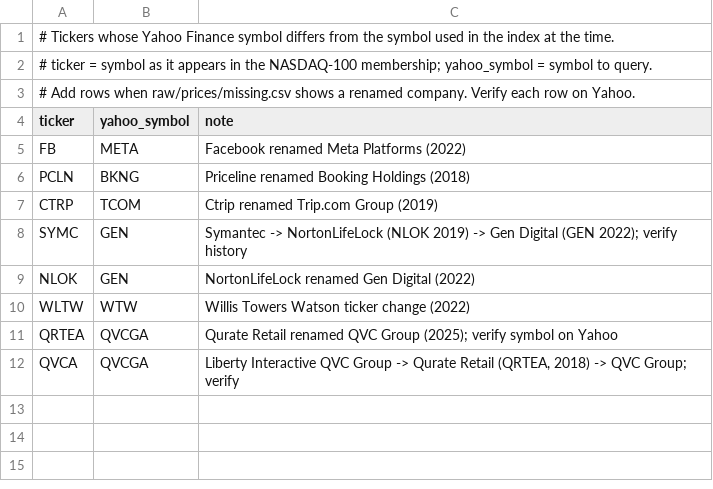
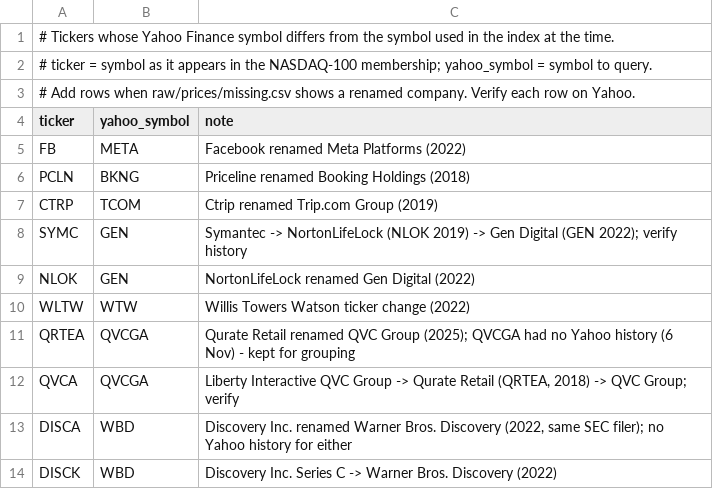
Before and after one commit to Harsh300604/Quant-Proj, a CSV file: reference/ticker_aliases.csv, drawn as a sheet.

```diff
--- a/reference/ticker_aliases.csv
+++ b/reference/ticker_aliases.csv
@@ -10,3 +10,5 @@ NLOK,GEN,NortonLifeLock renamed Gen Digital (2022)
 WLTW,WTW,Willis Towers Watson ticker change (2022)
-QRTEA,QVCGA,"Qurate Retail renamed QVC Group (2025); verify symbol on Yahoo"
+QRTEA,QVCGA,"Qurate Retail renamed QVC Group (2025); QVCGA had no Yahoo history (6 Nov) - kept for grouping"
 QVCA,QVCGA,"Liberty Interactive QVC Group -> Qurate Retail (QRTEA, 2018) -> QVC Group; verify"
+DISCA,WBD,"Discovery Inc. renamed Warner Bros. Discovery (2022, same SEC filer); no Yahoo history for either"
+DISCK,WBD,"Discovery Inc. Series C -> Warner Bros. Discovery (2022)"
```
Also changed, not shown: reference/cik_overrides.csv, 8 other files.
